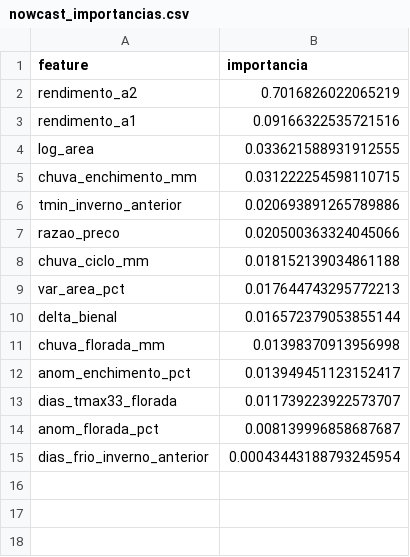
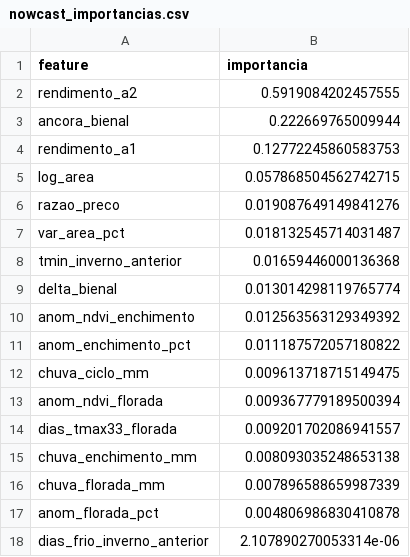
Before and after one commit to tbrena/previsao-safra, a CSV file: data/processed/nowcast_importancias.csv, drawn as a sheet.

```diff
--- a/data/processed/nowcast_importancias.csv
+++ b/data/processed/nowcast_importancias.csv
@@ -1,15 +1,18 @@
 feature,importancia
-rendimento_a2,0.7016826022065219
-rendimento_a1,0.09166322535721516
-log_area,0.033621588931912555
-chuva_enchimento_mm,0.031222254598110715
-tmin_inverno_anterior,0.020693891265789886
-razao_preco,0.020500363324045066
-chuva_ciclo_mm,0.018152139034861188
-var_area_pct,0.017644743295772213
-delta_bienal,0.016572379053855144
-chuva_florada_mm,0.01398370913956998
-anom_enchimento_pct,0.013949451123152417
-dias_tmax33_florada,0.011739223922573707
-anom_florada_pct,0.008139996858687687
-dias_frio_inverno_anterior,0.00043443188793245954
+rendimento_a2,0.5919084202457555
+ancora_bienal,0.222669765009944
+rendimento_a1,0.12772245860583753
+log_area,0.057868504562742715
+razao_preco,0.019087649149841276
+var_area_pct,0.018132545714031487
+tmin_inverno_anterior,0.01659446000136368
+delta_bienal,0.013014298119765774
+anom_ndvi_enchimento,0.012563563129349392
+anom_enchimento_pct,0.011187572057180822
+chuva_ciclo_mm,0.009613718715149475
+anom_ndvi_florada,0.009367779189500394
+dias_tmax33_florada,0.009201702086941557
+chuva_enchimento_mm,0.008093035248653138
+chuva_florada_mm,0.007896588659987339
+anom_florada_pct,0.004806986830410878
+dias_frio_inverno_anterior,2.107890270053314e-06
```
Also changed, not shown: data/processed/nowcast_previsao.csv, 12 other files.
